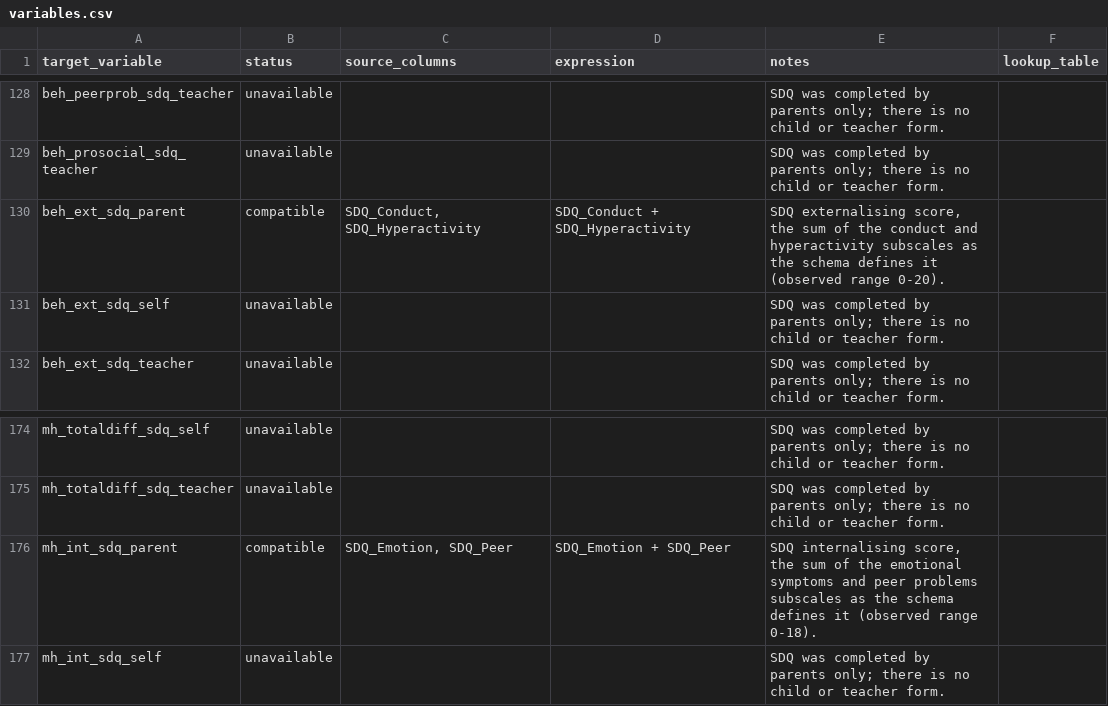
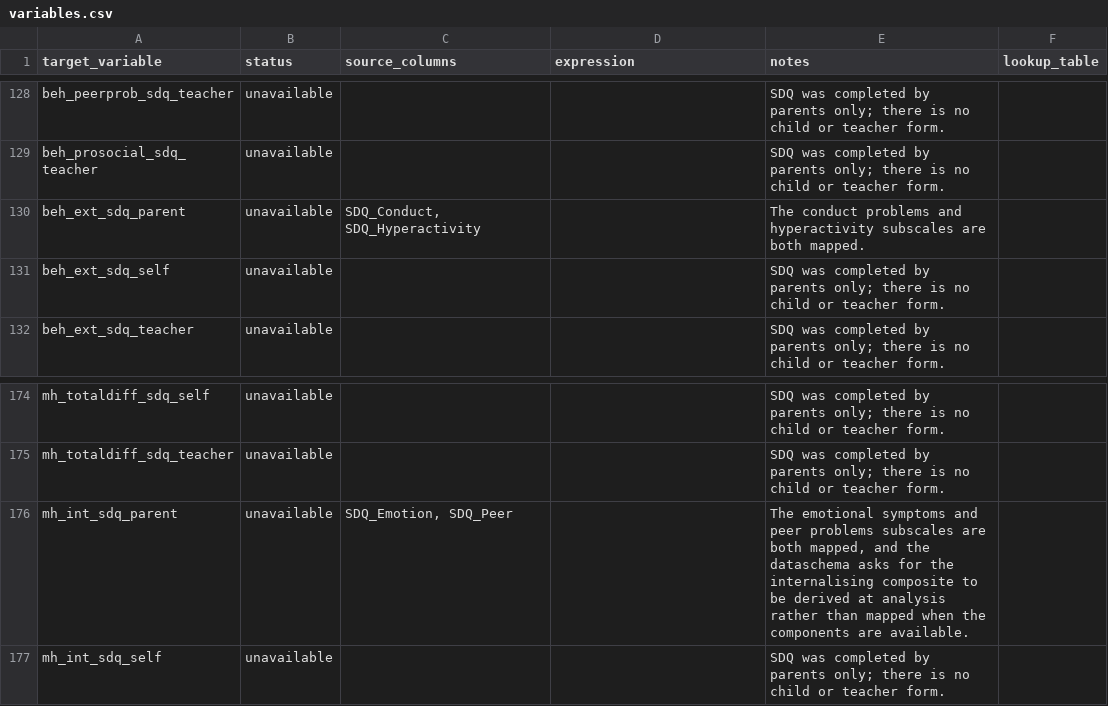
Before and after one commit to Motivation-and-Behaviour/bigger_picture, a CSV file: harmonisation/datasets/BPIPD-838/variables.csv, drawn as a sheet; only a part is shown, gaps mark what is left out.

Commit message:
Fix mapping mistake in BPIPD-838

```diff
--- a/harmonisation/datasets/BPIPD-838/variables.csv
+++ b/harmonisation/datasets/BPIPD-838/variables.csv
@@ -179,3 +179,3 @@ beh_peerprob_sdq_teacher,unavailable,,,SDQ was completed by parents only; there
 beh_prosocial_sdq_teacher,unavailable,,,SDQ was completed by parents only; there is no child or teacher form.,
-beh_ext_sdq_parent,compatible,"SDQ_Conduct, SDQ_Hyperactivity",SDQ_Conduct + SDQ_Hyperactivity,"SDQ externalising score, the sum of the conduct and hyperactivity subscales as the schema defines it (observed range 0-20).",
+beh_ext_sdq_parent,unavailable,"SDQ_Conduct, SDQ_Hyperactivity",,"The conduct problems and hyperactivity subscales are both mapped.",
 beh_ext_sdq_self,unavailable,,,SDQ was completed by parents only; there is no child or teacher form.,
@@ -225,3 +225,3 @@ mh_totaldiff_sdq_self,unavailable,,,SDQ was completed by parents only; there is
 mh_totaldiff_sdq_teacher,unavailable,,,SDQ was completed by parents only; there is no child or teacher form.,
-mh_int_sdq_parent,compatible,"SDQ_Emotion, SDQ_Peer",SDQ_Emotion + SDQ_Peer,"SDQ internalising score, the sum of the emotional symptoms and peer problems subscales as the schema defines it (observed range 0-18).",
+mh_int_sdq_parent,unavailable,"SDQ_Emotion, SDQ_Peer",,"The emotional symptoms and peer problems subscales are both mapped, and the dataschema asks for the internalising composite to be derived at analysis rather than mapped when the components are available.",
 mh_int_sdq_self,unavailable,,,SDQ was completed by parents only; there is no child or teacher form.,
```
